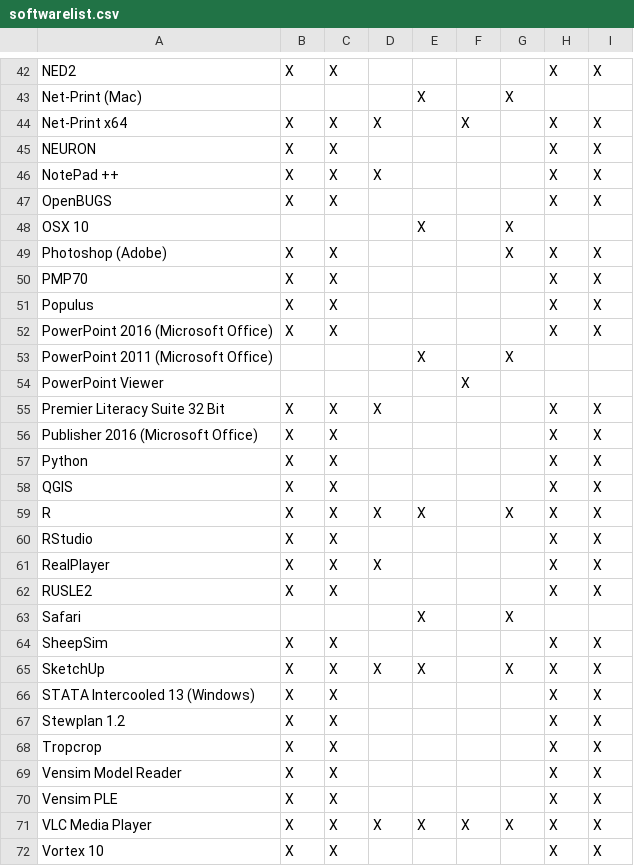
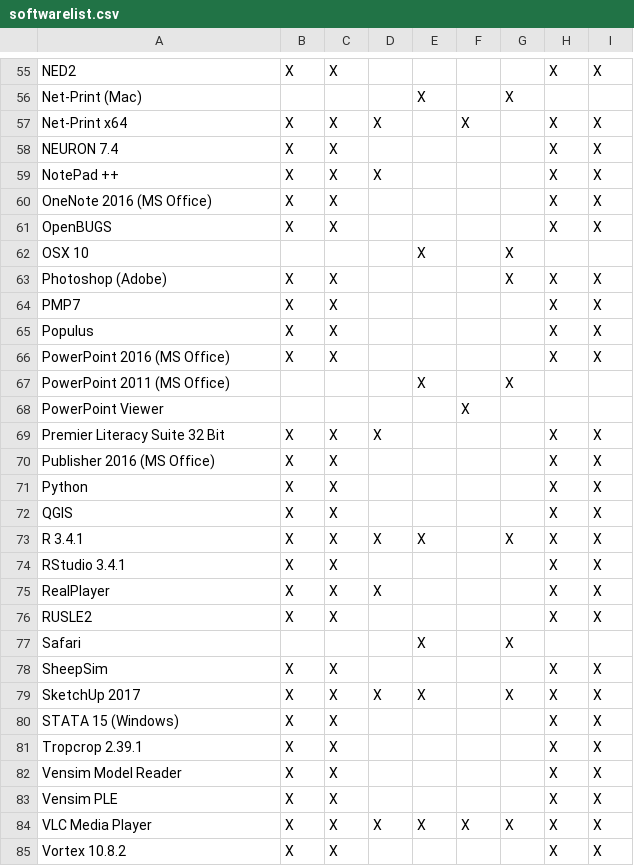
Before and after one commit to cul-it/mann-softwarelist-csv, a CSV file: softwarelist.csv, drawn as a sheet; only a part is shown, gaps mark what is left out; the diff covers the shown part only.

```diff
--- a/softwarelist.csv
+++ b/softwarelist.csv
@@ -44,4 +57,5 @@ Net-Print (Mac),,,, X,, X,,
 Net-Print x64, X, X, X,, X,, X, X
-NEURON, X, X,,,,, X, X
+NEURON 7.4, X, X,,,,, X, X
 NotePad ++, X, X, X,,,, X, X
+OneNote 2016 (MS Office), X, X,,,,, X, X
 OpenBUGS, X, X,,,,, X, X
@@ -49,13 +63,13 @@ OSX 10,,,, X,, X,,
 Photoshop (Adobe), X, X,,,, X, X, X
-PMP70, X, X,,,,, X, X
+PMP7, X, X,,,,, X, X
 Populus, X, X,,,,, X, X
-PowerPoint 2016 (Microsoft Office), X, X,,,,, X, X
-PowerPoint 2011 (Microsoft Office),,,, X,, X,,
+PowerPoint 2016 (MS Office), X, X,,,,, X, X
+PowerPoint 2011 (MS Office),,,, X,, X,,
 PowerPoint Viewer,,,,, X,,,
 Premier Literacy Suite 32 Bit, X, X, X,,,, X, X
-Publisher 2016 (Microsoft Office), X, X,,,,, X, X
+Publisher 2016 (MS Office), X, X,,,,, X, X
 Python, X, X,,,,, X, X
 QGIS, X, X,,,,, X, X
-R, X, X, X, X,, X, X, X
-RStudio, X, X,,,,, X, X
+R 3.4.1, X, X, X, X,, X, X, X
+RStudio 3.4.1, X, X,,,,, X, X
 RealPlayer, X, X, X,,,, X, X
@@ -64,6 +78,5 @@ Safari,,,, X,, X,,
 SheepSim, X, X,,,,, X, X
-SketchUp, X, X, X, X,, X, X, X
-STATA Intercooled 13 (Windows), X, X,,,,, X, X
-Stewplan 1.2, X, X,,,,, X, X
-Tropcrop, X, X,,,,, X, X
+SketchUp 2017, X, X, X, X,, X, X, X
+STATA 15 (Windows), X, X,,,,, X, X
+Tropcrop 2.39.1, X, X,,,,, X, X
 Vensim Model Reader, X, X,,,,, X, X
@@ -71,2 +84,2 @@ Vensim PLE, X, X,,,,, X, X
 VLC Media Player, X, X, X, X, X, X, X, X
-Vortex 10, X, X,,,,, X, X
+Vortex 10.8.2, X, X,,,,, X, X
```
Also changed, not shown: 18 added rows, 6 removed rows and 21 edited cells elsewhere in this file.
